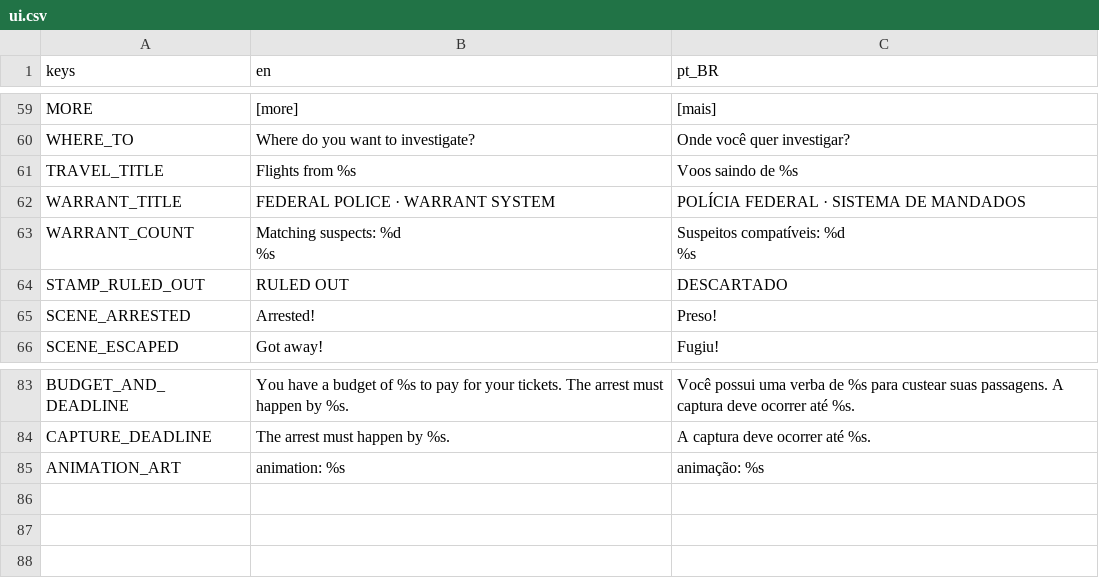
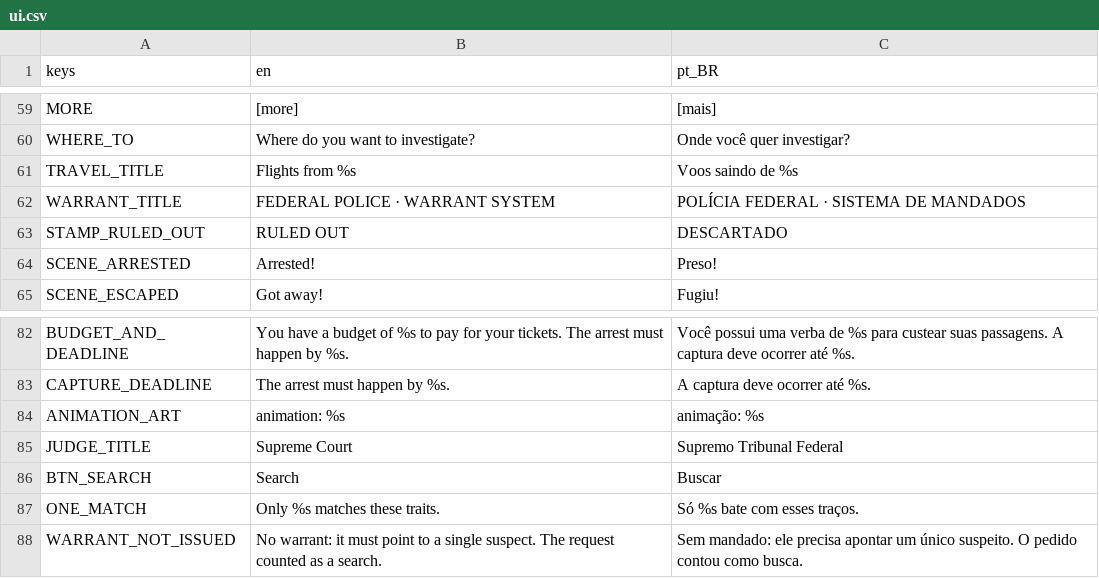
Before and after one commit to diegommelo/carmen, a CSV file: game/i18n/ui.csv, drawn as a sheet; only a part is shown, gaps mark what is left out.

```diff
--- a/game/i18n/ui.csv
+++ b/game/i18n/ui.csv
@@ -68,5 +68,2 @@ TRAVEL_TITLE,Flights from %s,Voos saindo de %s
 WARRANT_TITLE,FEDERAL POLICE · WARRANT SYSTEM,POLÍCIA FEDERAL · SISTEMA DE MANDADOS
-WARRANT_COUNT,"Matching suspects: %d
-%s","Suspeitos compatíveis: %d
-%s"
 STAMP_RULED_OUT,RULED OUT,DESCARTADO
@@ -95 +92,5 @@ CAPTURE_DEADLINE,The arrest must happen by %s.,A captura deve ocorrer até %s.
 ANIMATION_ART,animation: %s,animação: %s
+JUDGE_TITLE,Supreme Court,Supremo Tribunal Federal
+BTN_SEARCH,Search,Buscar
+ONE_MATCH,Only %s matches these traits.,Só %s bate com esses traços.
+WARRANT_NOT_ISSUED,No warrant: it must point to a single suspect. The request counted as a search.,Sem mandado: ele precisa apontar um único suspeito. O pedido contou como busca.
```
Also changed, not shown: 9 other files.
